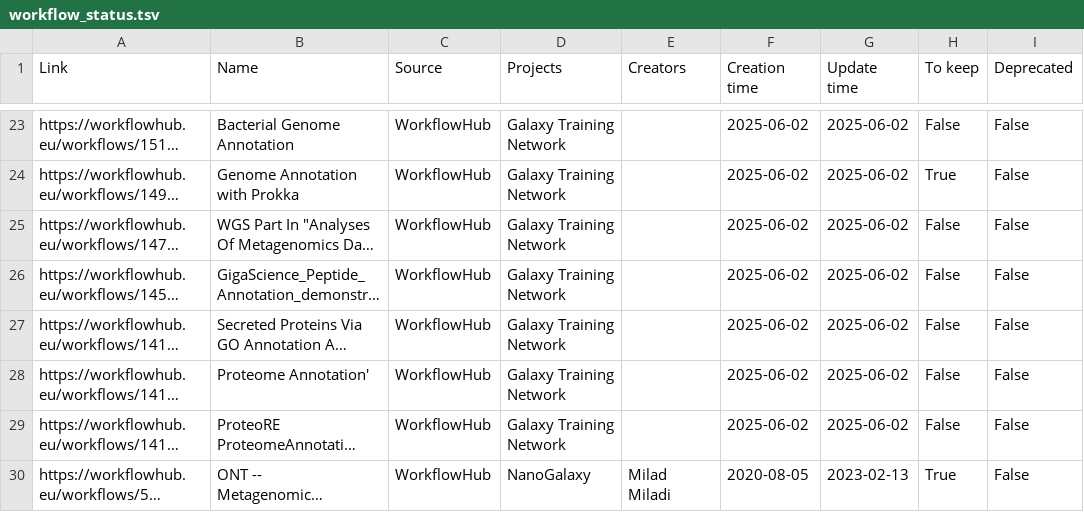
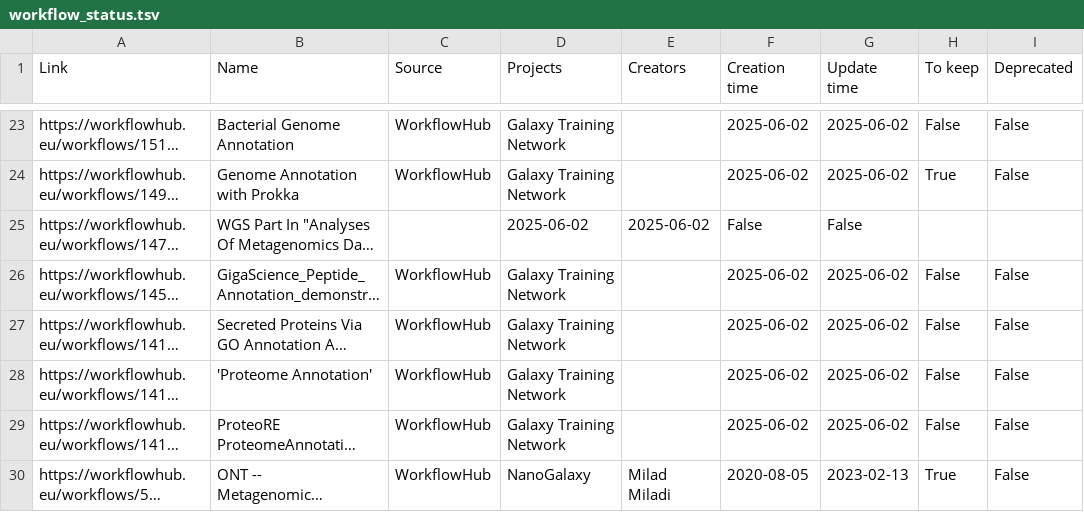
Before and after one commit to galaxyproject/galaxy_codex, a TSV file: communities/biodiversity/metadata/workflow_status.tsv, drawn as a sheet; only a part is shown, gaps mark what is left out; long unchanged cells end in …; the diff names each change by its address in the sheet, - before the commit and + after, or states it on an @@ line.

Commit message:
Update workflow_status.tsv

```diff
--- a/communities/biodiversity/metadata/workflow_status.tsv
+++ b/communities/biodiversity/metadata/workflow_status.tsv
-C25 (Source): WorkflowHub
+C25 (Source): (empty)
-D25 (Projects): Galaxy Training Network
+D25 (Projects): 2025-06-02
-E25 (Creators): (empty)
+E25 (Creators): 2025-06-02
-F25 (Creation time): 2025-06-02
+F25 (Creation time): False
-G25 (Update time): 2025-06-02
+G25 (Update time): False
-H25 (To keep): False
+H25 (To keep): (empty)
-I25 (Deprecated): False
+I25 (Deprecated): (empty)
-B28 (Name): Proteome Annotation'
+B28 (Name): 'Proteome Annotation'
```
